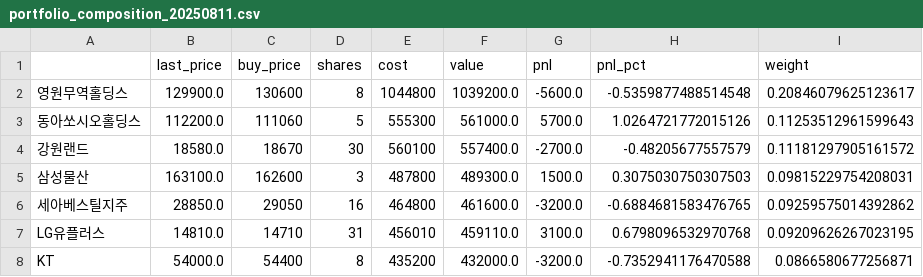
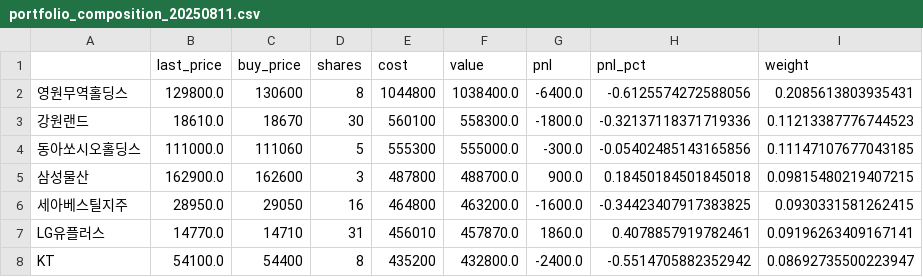
Before and after one commit to Donggyu-Kim1/portfolio, a CSV file: data/20250811/risk_summary/portfolio_composition_20250811.csv, drawn as a sheet; only a part is shown; the diff covers the shown part only.

```diff
--- a/data/20250811/risk_summary/portfolio_composition_20250811.csv
+++ b/data/20250811/risk_summary/portfolio_composition_20250811.csv
@@ -1,8 +1,8 @@
 ,last_price,buy_price,shares,cost,value,pnl,pnl_pct,weight
-영원무역홀딩스,129900.0,130600,8,1044800,1039200.0,-5600.0,-0.5359877488514548,0.20846079625123617
-동아쏘시오홀딩스,112200.0,111060,5,555300,561000.0,5700.0,1.0264721772015126,0.11253512961599643
-강원랜드,18580.0,18670,30,560100,557400.0,-2700.0,-0.48205677557579,0.11181297905161572
-삼성물산,163100.0,162600,3,487800,489300.0,1500.0,0.3075030750307503,0.09815229754208031
-세아베스틸지주,28850.0,29050,16,464800,461600.0,-3200.0,-0.6884681583476765,0.09259575014392862
-LG유플러스,14810.0,14710,31,456010,459110.0,3100.0,0.6798096532970768,0.09209626267023195
-KT,54000.0,54400,8,435200,432000.0,-3200.0,-0.7352941176470588,0.0866580677256871
+영원무역홀딩스,129800.0,130600,8,1044800,1038400.0,-6400.0,-0.6125574272588056,0.2085613803935431
+강원랜드,18610.0,18670,30,560100,558300.0,-1800.0,-0.32137118371719336,0.11213387776744523
+동아쏘시오홀딩스,111000.0,111060,5,555300,555000.0,-300.0,-0.05402485143165856,0.11147107677043185
+삼성물산,162900.0,162600,3,487800,488700.0,900.0,0.18450184501845018,0.09815480219407215
+세아베스틸지주,28950.0,29050,16,464800,463200.0,-1600.0,-0.34423407917383825,0.0930331581262415
+LG유플러스,14770.0,14710,31,456010,457870.0,1860.0,0.4078857919782461,0.09196263409167141
+KT,54100.0,54400,8,435200,432800.0,-2400.0,-0.5514705882352942,0.08692735500223947
```
Also changed, not shown: 15 edited cells elsewhere in this file, data/20250811/correlation/krx_10stocks_corr_matrix_20250811.csv, data/20250811/returns/krx_10stocks_logret_20250811.csv, 12 other files.
